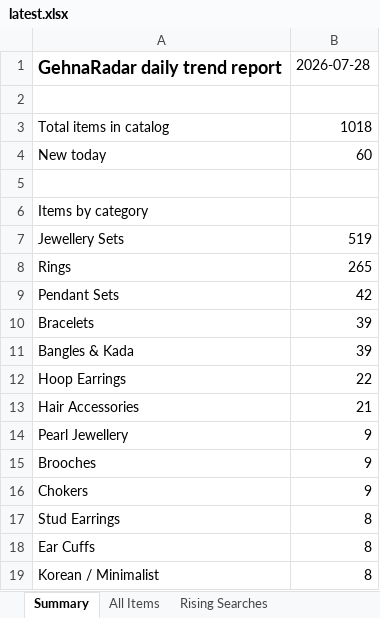
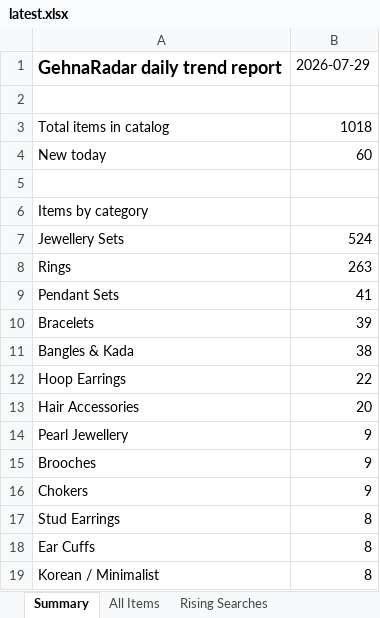
Before and after one commit to PRATS7878/gehnaradar_Updated, an Excel workbook: output/latest.xlsx, sheet Summary, drawn as a sheet; only a part is shown; values as stored, in another font and other column widths than the file's, no borders; the diff names each change by its address in the sheet, - before the commit and + after, or states it on an @@ line.

```diff
--- a/output/latest.xlsx (sheet Summary)
+++ b/output/latest.xlsx (sheet Summary)
-B1: 2026-07-28
+B1: 2026-07-29
-B7: 519
+B7: 524
-B8: 265
+B8: 263
-B9: 42
+B9: 41
-B11: 39
+B11: 38
-B13: 21
+B13: 20
```
Also changed, not shown: sheet All Items, 3 other files.
